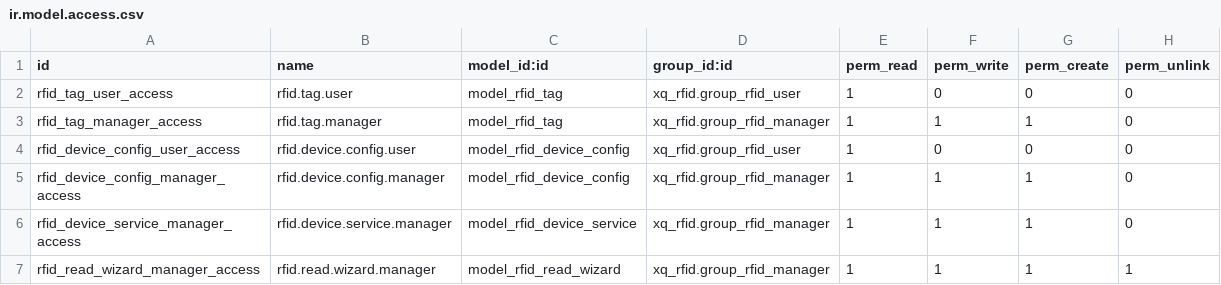
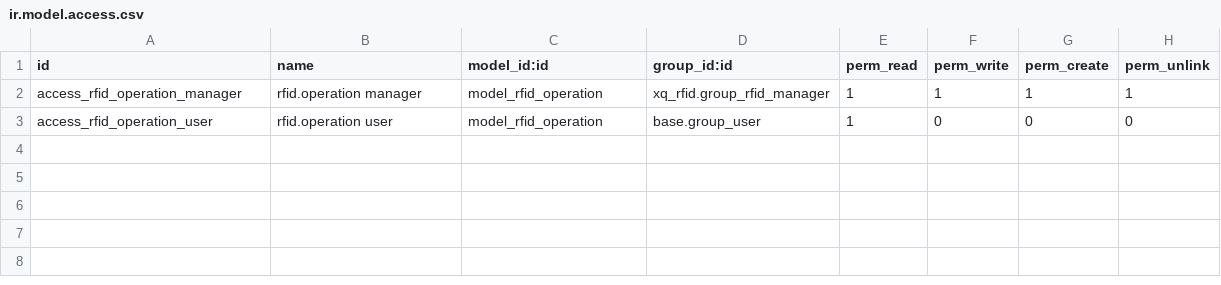
Before and after one commit to Shallowhave/odoo-addons, a CSV file: xq_rfid/security/ir.model.access.csv, drawn as a sheet.

Commit message:
feat: implement rfid.operation tracking and tag physical fields
Implements Task 11:
- Adds rfid.operation model to track async adapter requests deterministically
- Adds create_or_get_for_quality_check to support retry logic via deterministic request_ids
- Extends rfid.tag with tid and write_count physical attributes
- Configures security roles (read-only for normal users, edit via manager/backend)
- Adds test_rfid_operation.py to verify request_id uniqueness and status transitions

```diff
--- a/xq_rfid/security/ir.model.access.csv
+++ b/xq_rfid/security/ir.model.access.csv
@@ -1,7 +1,3 @@
 id,name,model_id:id,group_id:id,perm_read,perm_write,perm_create,perm_unlink
-rfid_tag_user_access,rfid.tag.user,model_rfid_tag,xq_rfid.group_rfid_user,1,0,0,0
-rfid_tag_manager_access,rfid.tag.manager,model_rfid_tag,xq_rfid.group_rfid_manager,1,1,1,0
-rfid_device_config_user_access,rfid.device.config.user,model_rfid_device_config,xq_rfid.group_rfid_user,1,0,0,0
-rfid_device_config_manager_access,rfid.device.config.manager,model_rfid_device_config,xq_rfid.group_rfid_manager,1,1,1,0
-rfid_device_service_manager_access,rfid.device.service.manager,model_rfid_device_service,xq_rfid.group_rfid_manager,1,1,1,0
-rfid_read_wizard_manager_access,rfid.read.wizard.manager,model_rfid_read_wizard,xq_rfid.group_rfid_manager,1,1,1,1
+access_rfid_operation_manager,rfid.operation manager,model_rfid_operation,xq_rfid.group_rfid_manager,1,1,1,1
+access_rfid_operation_user,rfid.operation user,model_rfid_operation,base.group_user,1,0,0,0
```
Also changed, not shown: 10 other files.
